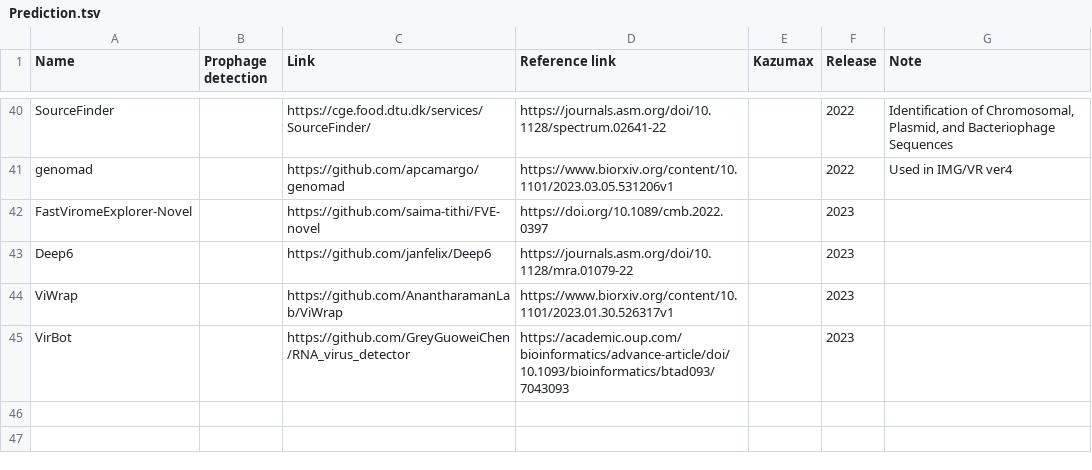
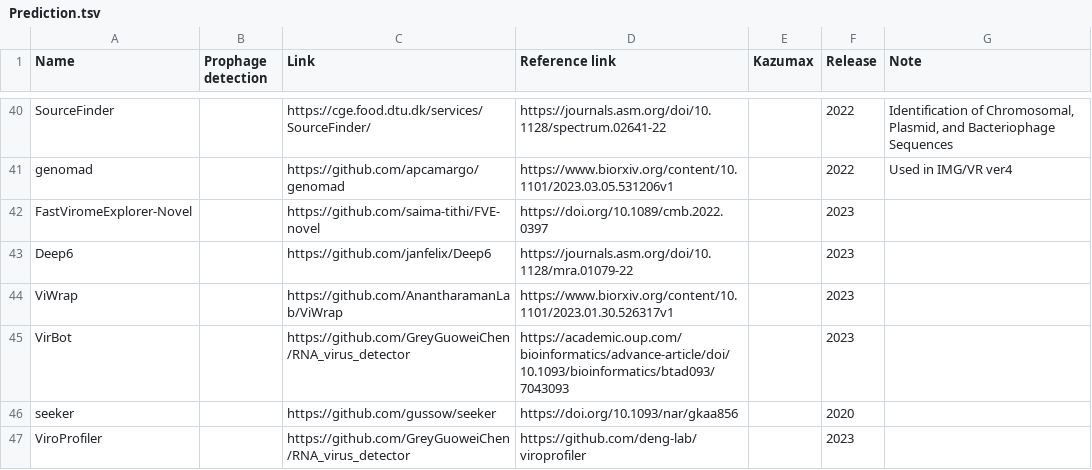
Before and after one commit to Tomikent/Capsid_community, a TSV file: Prediction.tsv, drawn as a sheet; only a part is shown, gaps mark what is left out.

Commit message:
Update Prediction.tsv

```diff
--- a/Prediction.tsv
+++ b/Prediction.tsv
@@ -45 +45,3 @@ ViWrap		https://github.com/AnantharamanLab/ViWrap	https://www.biorxiv.org/conten
 VirBot		https://github.com/GreyGuoweiChen/RNA_virus_detector	https://academic.oup.com/bioinformatics/advance-article/doi/10.1093/bioinformatics/btad093/7043093		2023	
+seeker		https://github.com/gussow/seeker	https://doi.org/10.1093/nar/gkaa856		2020	
+ViroProfiler		https://github.com/GreyGuoweiChen/RNA_virus_detector	https://github.com/deng-lab/viroprofiler		2023	
```
